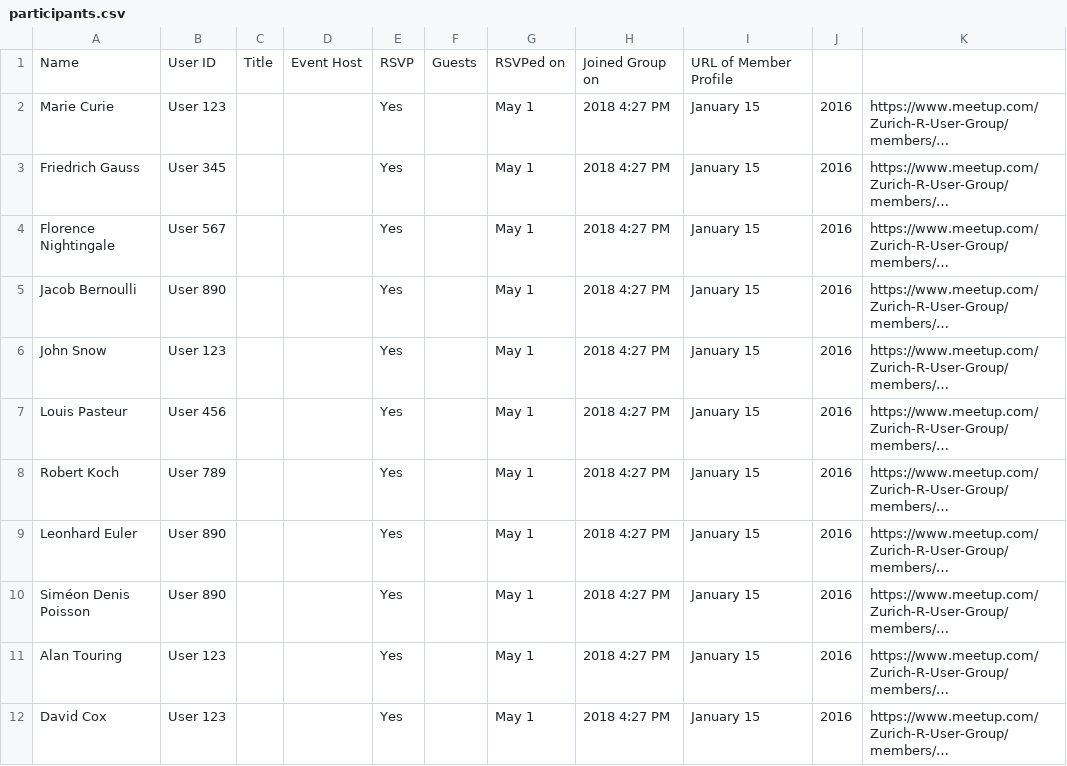
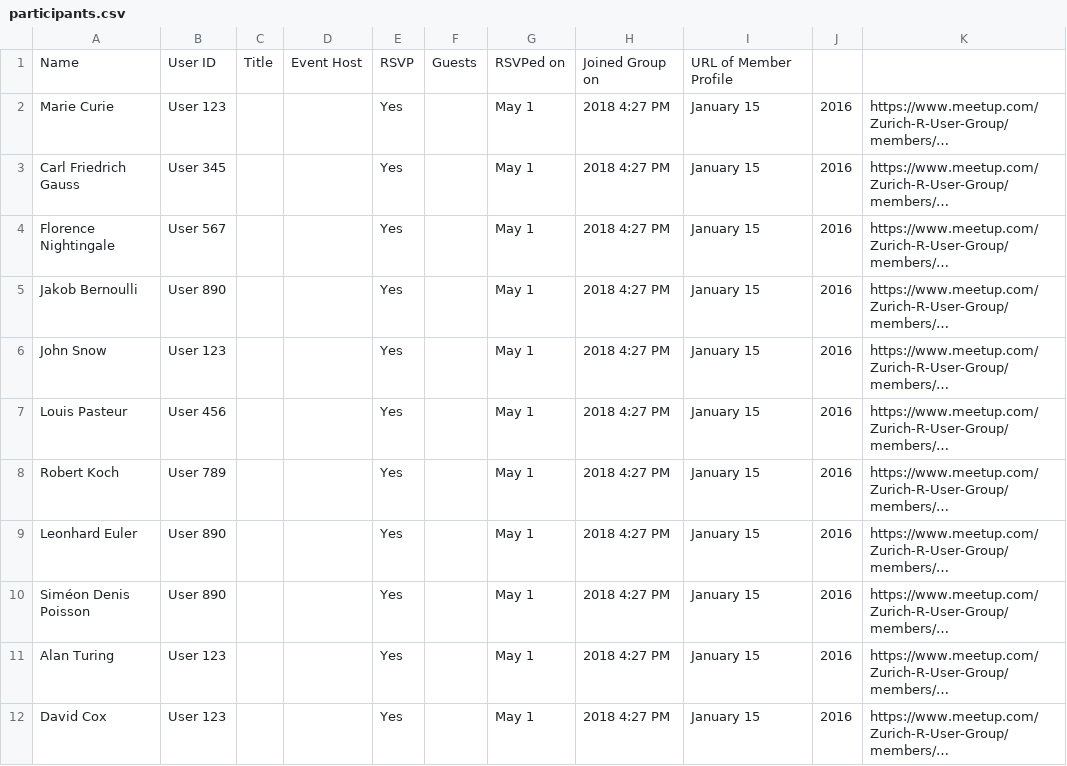
Before and after one commit to jbracher/ZurichR, a CSV file: Nametags/participants.csv, drawn as a sheet.

Commit message:
Corrected some typos...

```diff
--- a/Nametags/participants.csv
+++ b/Nametags/participants.csv
@@ -2,5 +2,5 @@ Name,User ID,Title,Event Host,RSVP,Guests,RSVPed on,Joined Group on,URL of Membe
 Marie Curie,User 123,,,Yes,,May 1, 2018 4:27 PM,January 15,2016,https://www.meetup.com/Zurich-R-User-Group/members/…
-Friedrich Gauss,User 345,,,Yes,,May 1, 2018 4:27 PM,January 15,2016,https://www.meetup.com/Zurich-R-User-Group/members/…
+Carl Friedrich Gauss,User 345,,,Yes,,May 1, 2018 4:27 PM,January 15,2016,https://www.meetup.com/Zurich-R-User-Group/members/…
 Florence Nightingale,User 567,,,Yes,,May 1, 2018 4:27 PM,January 15,2016,https://www.meetup.com/Zurich-R-User-Group/members/…
-Jacob Bernoulli,User 890,,,Yes,,May 1, 2018 4:27 PM,January 15,2016,https://www.meetup.com/Zurich-R-User-Group/members/…
+Jakob Bernoulli,User 890,,,Yes,,May 1, 2018 4:27 PM,January 15,2016,https://www.meetup.com/Zurich-R-User-Group/members/…
 John Snow,User 123,,,Yes,,May 1, 2018 4:27 PM,January 15,2016,https://www.meetup.com/Zurich-R-User-Group/members/…
@@ -10,3 +10,3 @@ Leonhard Euler,User 890,,,Yes,,May 1, 2018 4:27 PM,January 15,2016,https://www.m
 Siméon Denis Poisson,User 890,,,Yes,,May 1, 2018 4:27 PM,January 15,2016,https://www.meetup.com/Zurich-R-User-Group/members/…
-Alan Touring,User 123,,,Yes,,May 1, 2018 4:27 PM,January 15,2016,https://www.meetup.com/Zurich-R-User-Group/members/…
+Alan Turing,User 123,,,Yes,,May 1, 2018 4:27 PM,January 15,2016,https://www.meetup.com/Zurich-R-User-Group/members/…
 David Cox,User 123,,,Yes,,May 1, 2018 4:27 PM,January 15,2016,https://www.meetup.com/Zurich-R-User-Group/members/…
```
Also changed, not shown: 1 other file.
